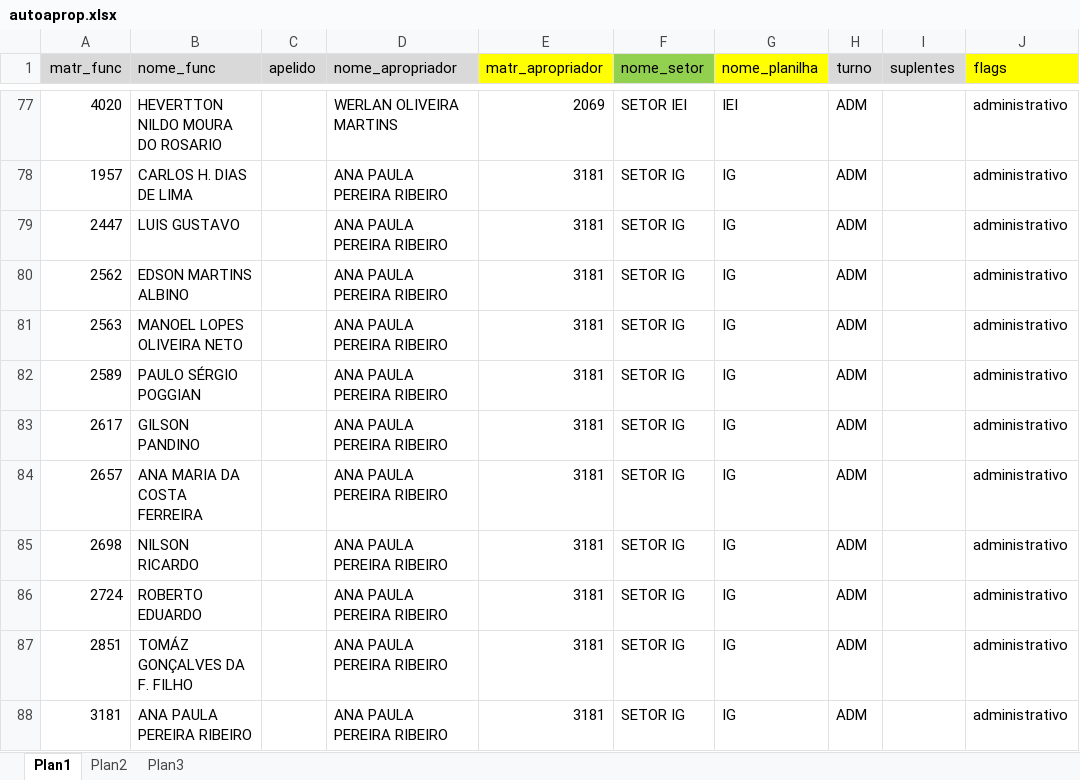
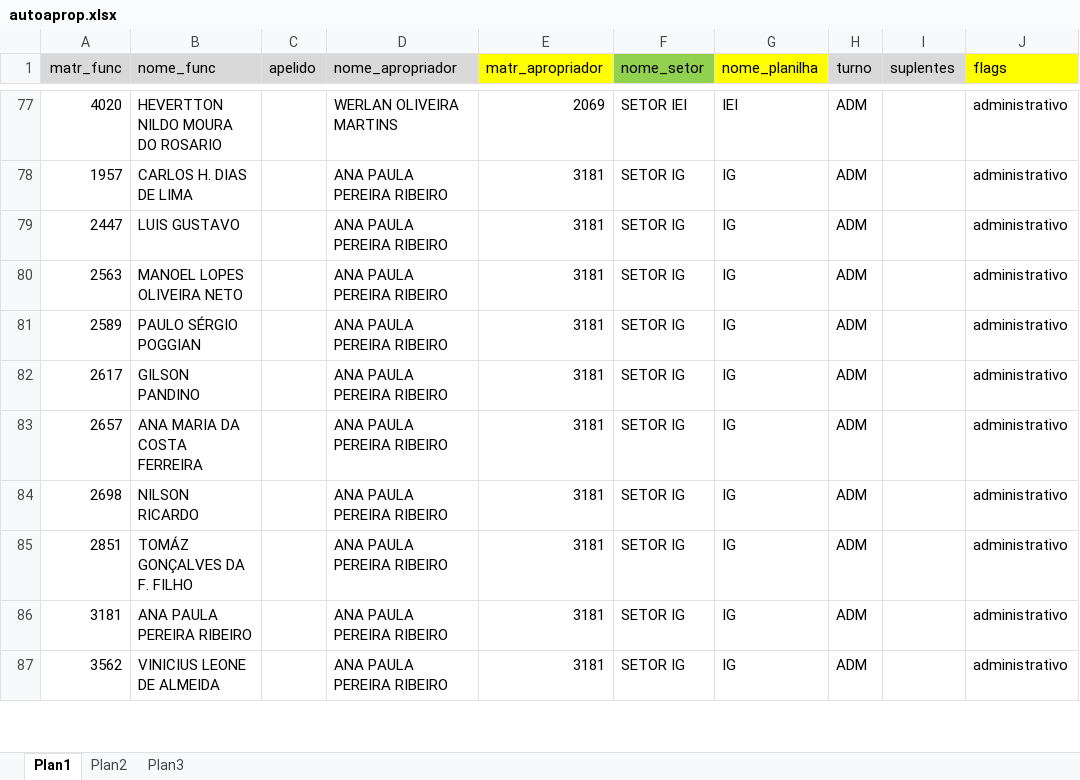
Before and after one commit to flipbit03/sisaprop, an Excel workbook: maps/autoaprop.xlsx, sheet Plan1, drawn as a sheet; only a part is shown, gaps mark what is left out; the shorter side is filled out with more unchanged rows; values as stored, in another font and other column widths than the file's, no borders; the diff names each change by its address in the sheet, - before the commit and + after, or states it on an @@ line.

```diff
--- a/maps/autoaprop.xlsx (sheet Plan1)
+++ b/maps/autoaprop.xlsx (sheet Plan1)
-row 80: 2562 | EDSON MARTINS ALBINO |  | ANA PAULA PEREIRA RIBEIRO | 3181 | SETOR IG | IG | ADM |  | administrativo
-row 86: 2724 | ROBERTO EDUARDO |  | ANA PAULA PEREIRA RIBEIRO | 3181 | SETOR IG | IG | ADM |  | administrativo
```
Also changed, not shown: outputs/autoaprop.xlsx/autoapropxlsx/IG.XLSX, outputs/autoaprop.xlsx/autoapropxlsx/IQ_CQ.XLSX.
